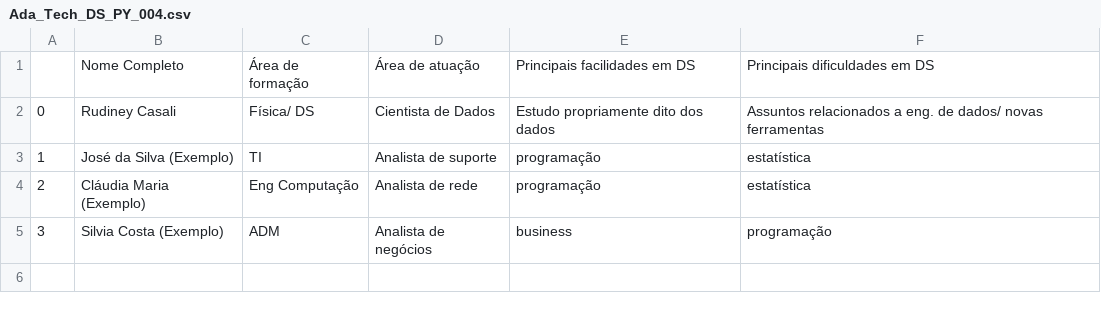
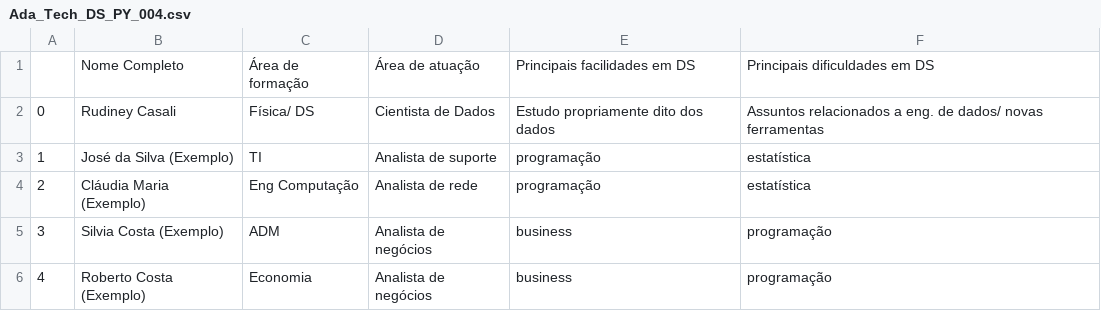
Before and after one commit to levyvix/ada_tech_numpy_pandas, a CSV file: Ada_Tech_DS_PY_004.csv, drawn as a sheet.

Commit message:
commitando inclusao de exemplo, do terminal

```diff
--- a/Ada_Tech_DS_PY_004.csv
+++ b/Ada_Tech_DS_PY_004.csv
@@ -5 +5,2 @@
 3, Silvia Costa (Exemplo), ADM, Analista de negócios, business, programação,
+4, Roberto Costa (Exemplo), Economia, Analista de negócios, business, programação,
```
